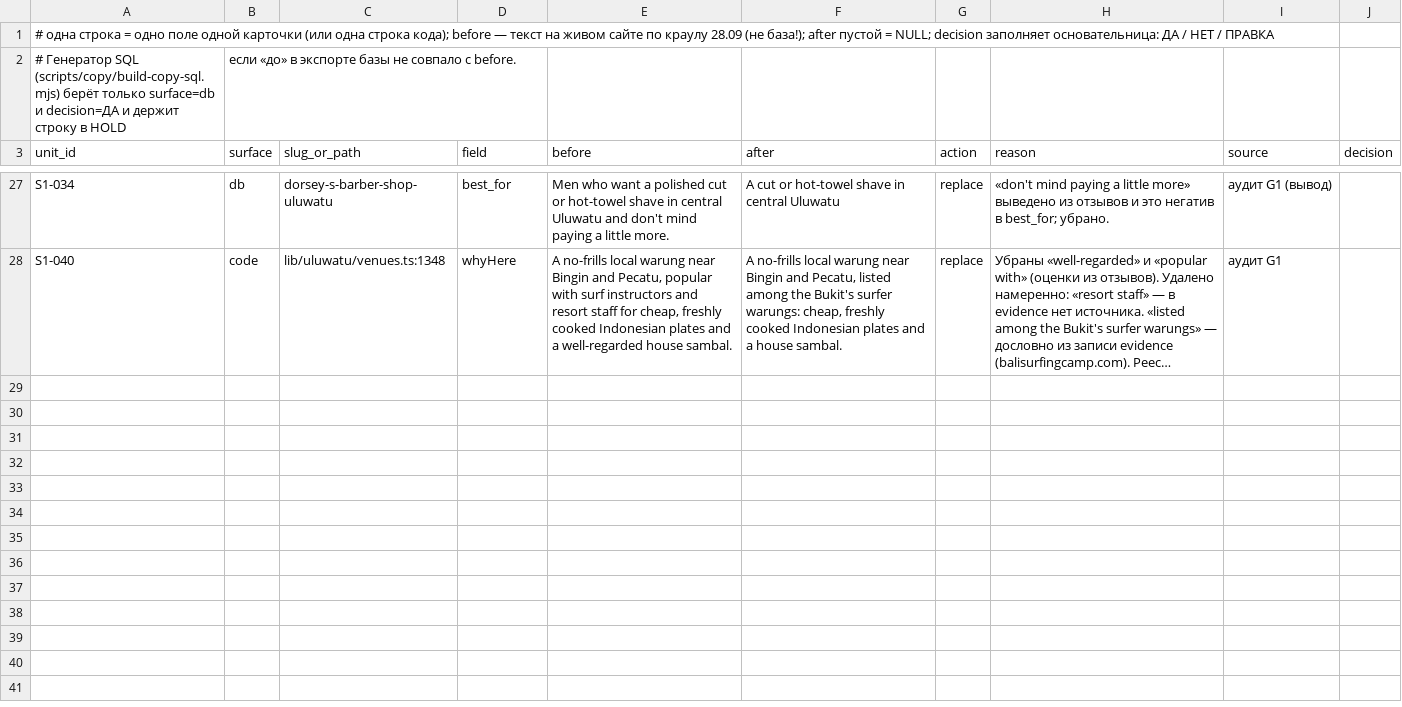
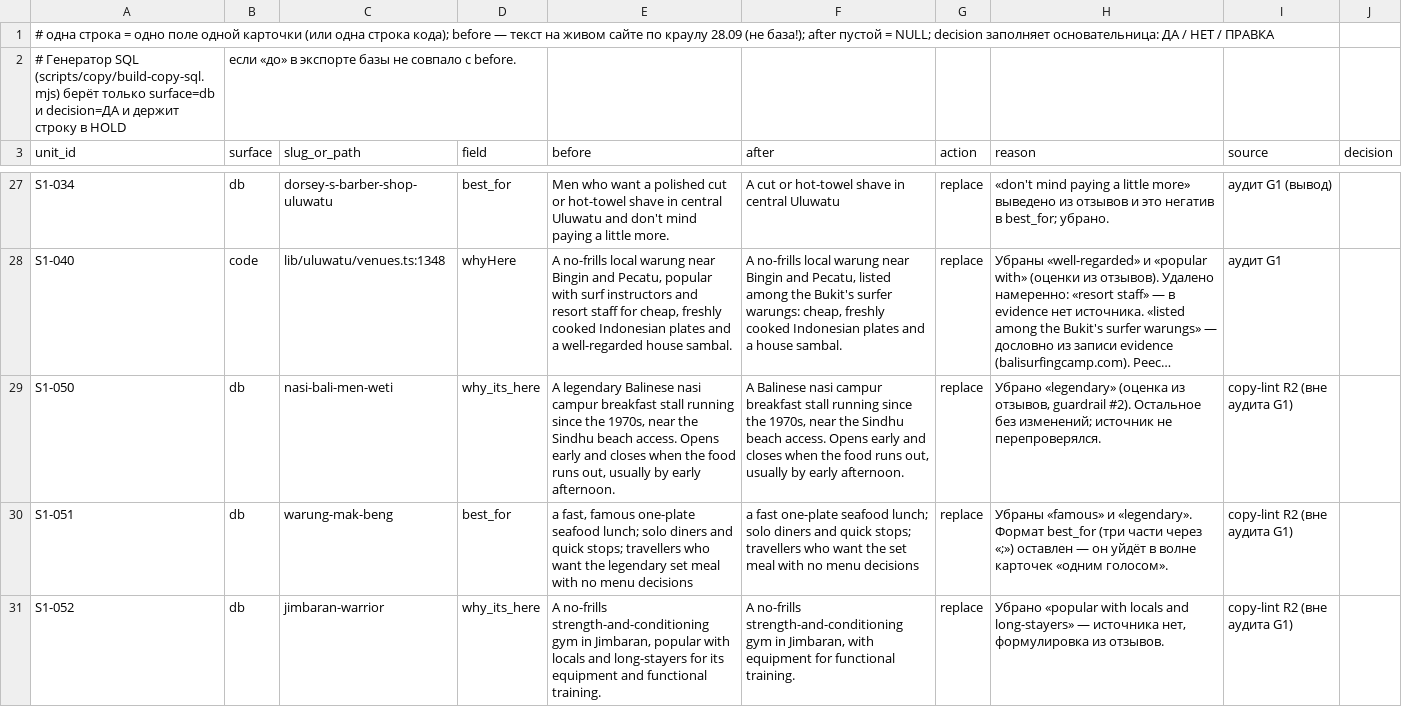
Before and after one commit to parkourcafe/privelegy-bali-club, a CSV file: data/data-ops/copy/stage1/change-list.csv, drawn as a sheet; only a part is shown, gaps mark what is left out; long unchanged cells end in …; the diff covers the shown part only; the diff names each change by its address in the sheet, - before the commit and + after, or states it on an @@ line.

```diff
--- a/data/data-ops/copy/stage1/change-list.csv
+++ b/data/data-ops/copy/stage1/change-list.csv
+row 29: S1-050 | db | nasi-bali-men-weti | why_its_here | A legendary Balinese nasi campur breakfast stall running since the 1970s, near the Sindhu beach access. Opens early and closes when the food runs out, usually by early afternoon. | A Balinese nasi campur breakfast stall running since the 1970s, near the Sindhu beach access. Opens early and closes when the food runs out, usually by early afternoon. | replace | Убрано «legendary» (оценка из отзывов, guardrail #2). Остальное без изменений; источник не перепроверялся. | copy-lint R2 (вне аудита G1)
+row 30: S1-051 | db | warung-mak-beng | best_for | a fast, famous one-plate seafood lunch; solo diners and quick stops; travellers who want the legendary set meal with no menu decisions | a fast one-plate seafood lunch; solo diners and quick stops; travellers who want the set meal with no menu decisions | replace | Убраны «famous» и «legendary». Формат best_for (три части через «;») оставлен — он уйдёт в волне карточек «одним голосом». | copy-lint R2 (вне аудита G1)
+row 31: S1-052 | db | jimbaran-warrior | why_its_here | A no-frills strength-and-conditioning gym in Jimbaran, popular with locals and long-stayers for its equipment and functional training. | A no-frills strength-and-conditioning gym in Jimbaran, with equipment for functional training. | replace | Убрано «popular with locals and long-stayers» — источника нет, формулировка из отзывов. | copy-lint R2 (вне аудита G1)
```
Also changed, not shown: 3 added rows elsewhere in this file, 8 other files.
